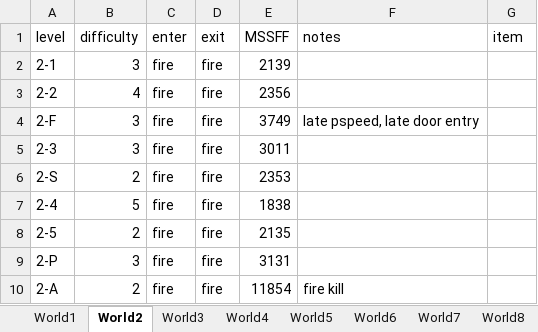
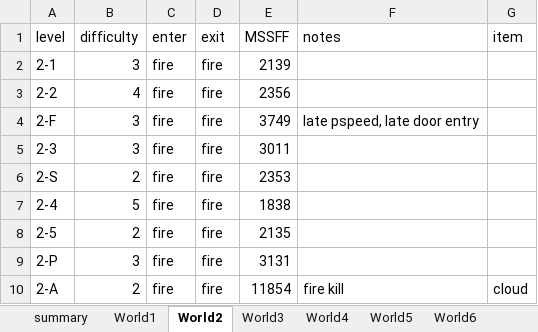
Before and after one commit to narfman0/smb3-router, an Excel workbook: data/times.xlsx, sheet World2, drawn as a sheet; values as stored, in another font and other column widths than the file's, no borders; charts and pictures not drawn; the diff names each change by its address in the sheet, - before the commit and + after, or states it on an @@ line.

Commit message:
-Create item enum. Keep track of items. Add scaffold for using items. Too slow right now.

```diff
--- a/data/times.xlsx (sheet World2)
+++ b/data/times.xlsx (sheet World2)
+sheet tab: summary
-G10 (item): (empty)
+G10 (item): cloud
```
Also changed, not shown: sheet World1, sheet World4, sheet World8, sheet World6, sheet World7, sheet World5, 1 more sheet, charts or pictures, 3 other files.
